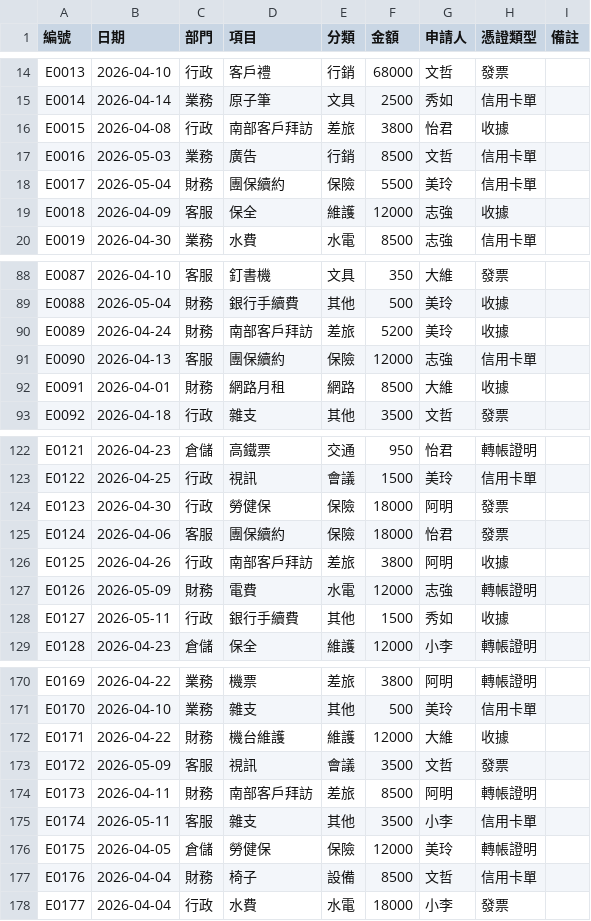
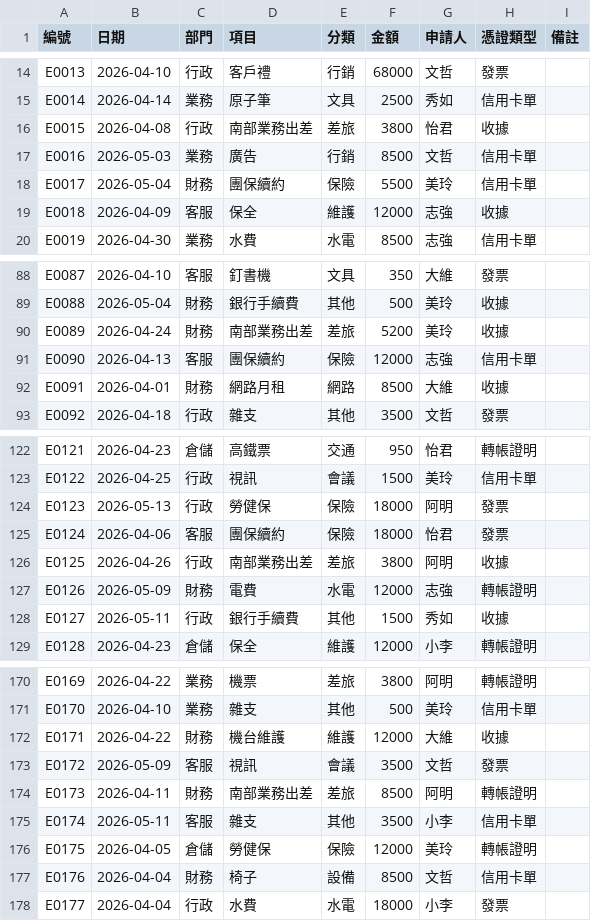
Before and after one commit to SKYPAI0326/courses, a CSV file: courses/office-ai-cases/assets/datasets/expense-200.csv, drawn as a sheet; only a part is shown, gaps mark what is left out.

```diff
--- a/courses/office-ai-cases/assets/datasets/expense-200.csv
+++ b/courses/office-ai-cases/assets/datasets/expense-200.csv
@@ -15,3 +15,3 @@ E0013,2026-04-10,行政,客戶禮,行銷,68000,文哲,發票,
 E0014,2026-04-14,業務,原子筆,文具,2500,秀如,信用卡單,
-E0015,2026-04-08,行政,南部客戶拜訪,差旅,3800,怡君,收據,
+E0015,2026-04-08,行政,南部業務出差,差旅,3800,怡君,收據,
 E0016,2026-05-03,業務,廣告,行銷,8500,文哲,信用卡單,
@@ -89,3 +89,3 @@ E0087,2026-04-10,客服,釘書機,文具,350,大維,發票,
 E0088,2026-05-04,財務,銀行手續費,其他,500,美玲,收據,
-E0089,2026-04-24,財務,南部客戶拜訪,差旅,5200,美玲,收據,
+E0089,2026-04-24,財務,南部業務出差,差旅,5200,美玲,收據,
 E0090,2026-04-13,客服,團保續約,保險,12000,志強,信用卡單,
@@ -123,5 +123,5 @@ E0121,2026-04-23,倉儲,高鐵票,交通,950,怡君,轉帳證明,
 E0122,2026-04-25,行政,視訊,會議,1500,美玲,信用卡單,
-E0123,2026-04-30,行政,勞健保,保險,18000,阿明,發票,
+E0123,2026-05-13,行政,勞健保,保險,18000,阿明,發票,
 E0124,2026-04-06,客服,團保續約,保險,18000,怡君,發票,
-E0125,2026-04-26,行政,南部客戶拜訪,差旅,3800,阿明,收據,
+E0125,2026-04-26,行政,南部業務出差,差旅,3800,阿明,收據,
 E0126,2026-05-09,財務,電費,水電,12000,志強,轉帳證明,
@@ -173,3 +173,3 @@ E0171,2026-04-22,財務,機台維護,維護,12000,大維,收據,
 E0172,2026-05-09,客服,視訊,會議,3500,文哲,發票,
-E0173,2026-04-11,財務,南部客戶拜訪,差旅,8500,阿明,轉帳證明,
+E0173,2026-04-11,財務,南部業務出差,差旅,8500,阿明,轉帳證明,
 E0174,2026-05-11,客服,雜支,其他,3500,小李,信用卡單,
```
